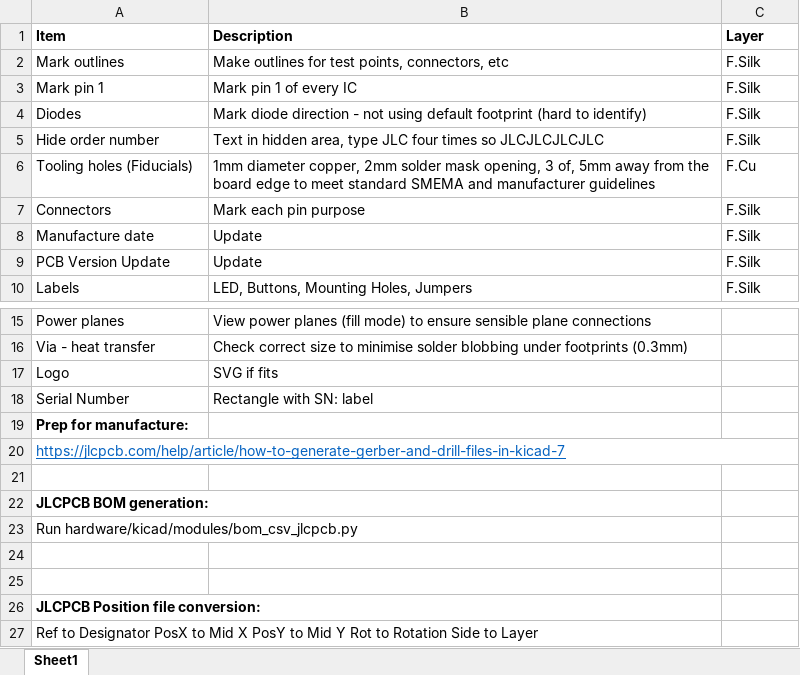
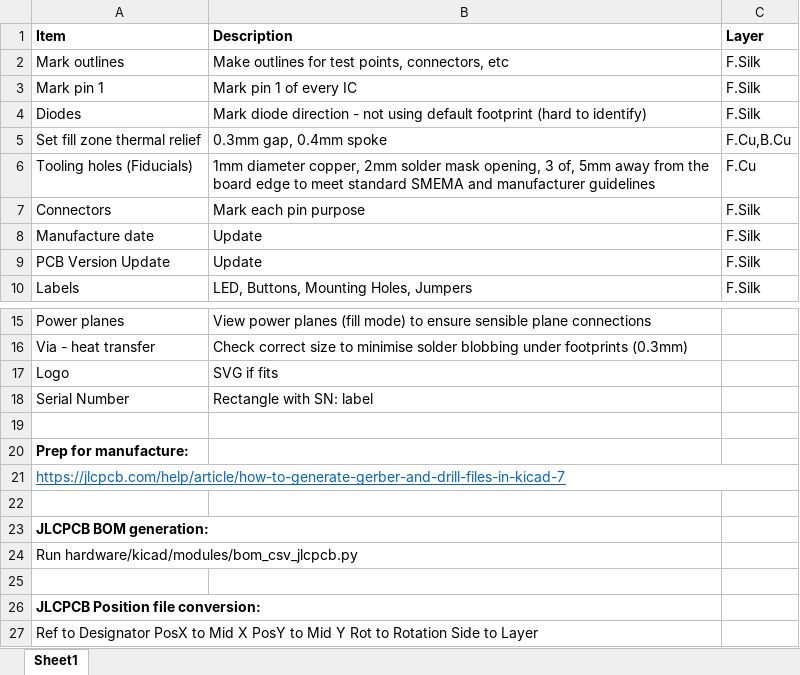
Before and after one commit to mekatrol/electronics, an Excel workbook: hardware/pcb-checklist.xlsx, sheet Sheet1, drawn as a sheet; only a part is shown, gaps mark what is left out; values as stored, in another font and other column widths than the file's, no borders; removed rows and columns are numbered as before the commit, all else as after; the diff names each change by its address in the sheet, - before the commit and + after, or states it on an @@ line.

Commit message:
Updated checks to include thermal relief constraints

```diff
--- a/hardware/pcb-checklist.xlsx (sheet Sheet1)
+++ b/hardware/pcb-checklist.xlsx (sheet Sheet1)
-row 5: Hide order number | Text in hidden area, type JLC four times so JLCJLCJLCJLC | F.Silk
+row 5: Set fill zone thermal relief | 0.3mm gap, 0.4mm spoke | F.Cu,B.Cu
+row 19: (empty)
-row 24: (empty)
```
